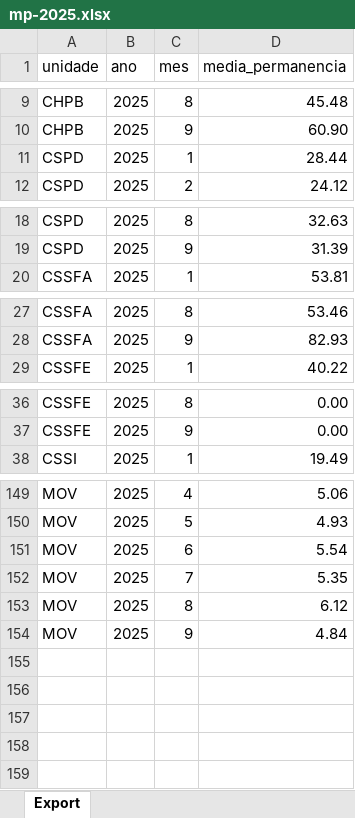
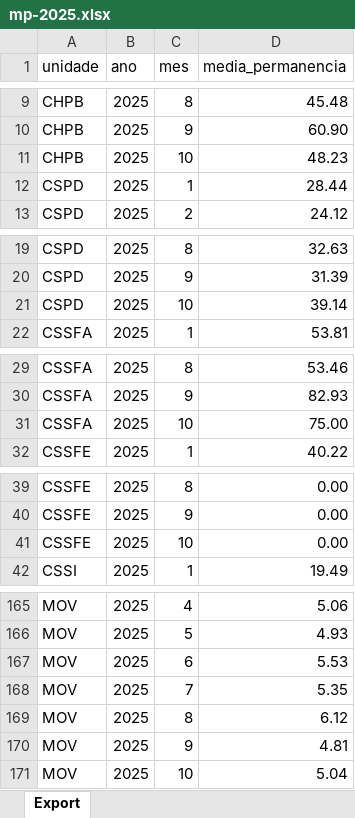
Before and after one commit to transparencia-mg/media-de-permanencia, an Excel workbook: upload/mp-2025.xlsx, sheet Export, drawn as a sheet; only a part is shown, gaps mark what is left out; values as stored, in another font and other column widths than the file's, no borders; addresses are those after the commit; the diff covers the shown part only; the diff names each change by its address in the sheet, - before the commit and + after, or states it on an @@ line.

Commit message:
Carregando dados de out/2025

```diff
--- a/upload/mp-2025.xlsx (sheet Export)
+++ b/upload/mp-2025.xlsx (sheet Export)
+row 11: CHPB | 2025 | 10 | 48.23
+row 21: CSPD | 2025 | 10 | 39.14
+row 31: CSSFA | 2025 | 10 | 75.00
+row 41: CSSFE | 2025 | 10 | 0.00
-D167 (media_permanencia): 5.54
+D167 (media_permanencia): 5.53
-D170 (media_permanencia): 4.84
+D170 (media_permanencia): 4.81
+row 171: MOV | 2025 | 10 | 5.04
```
Also changed, not shown: 12 added rows elsewhere in this sheet.
